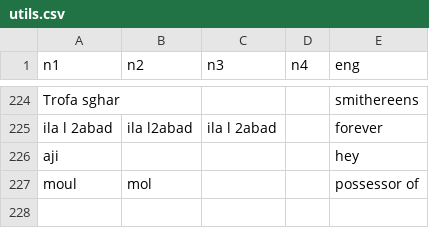
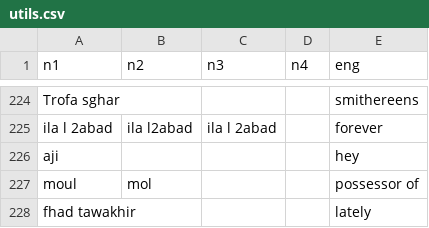
Before and after one commit to darija-open-dataset/dataset, a CSV file: utils.csv, drawn as a sheet; only a part is shown, gaps mark what is left out; the diff names each change by its address in the sheet, - before the commit and + after, or states it on an @@ line.

```diff
--- a/utils.csv
+++ b/utils.csv
+row 228: fhad tawakhir |  |  |  | lately
```
